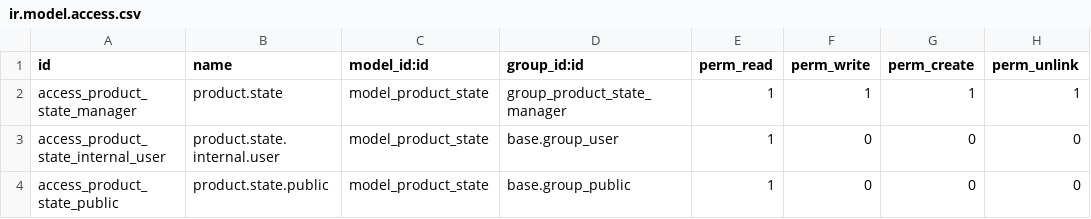
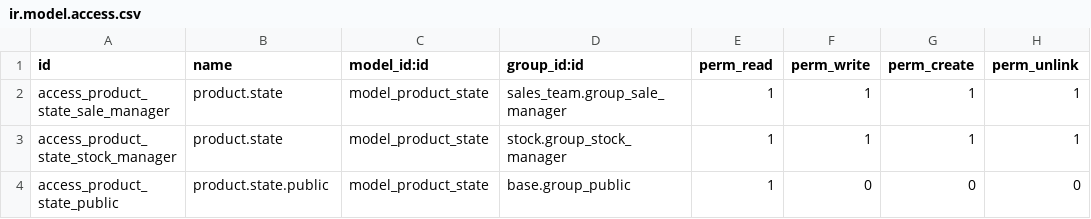
Before and after one commit to OCA/product-attribute, a CSV file: product_state/security/ir.model.access.csv, drawn as a sheet.

Commit message:
product_state: Fix rule has no group
on rule: product state public

```diff
--- a/product_state/security/ir.model.access.csv
+++ b/product_state/security/ir.model.access.csv
@@ -1,4 +1,4 @@
 "id","name","model_id:id","group_id:id","perm_read","perm_write","perm_create","perm_unlink"
-"access_product_state_manager","product.state","model_product_state","group_product_state_manager",1,1,1,1
-"access_product_state_internal_user","product.state.internal.user","model_product_state","base.group_user",1,0,0,0
+"access_product_state_sale_manager","product.state","model_product_state","sales_team.group_sale_manager",1,1,1,1
+"access_product_state_stock_manager","product.state","model_product_state","stock.group_stock_manager",1,1,1,1
 "access_product_state_public","product.state.public","model_product_state","base.group_public",1,0,0,0
```
